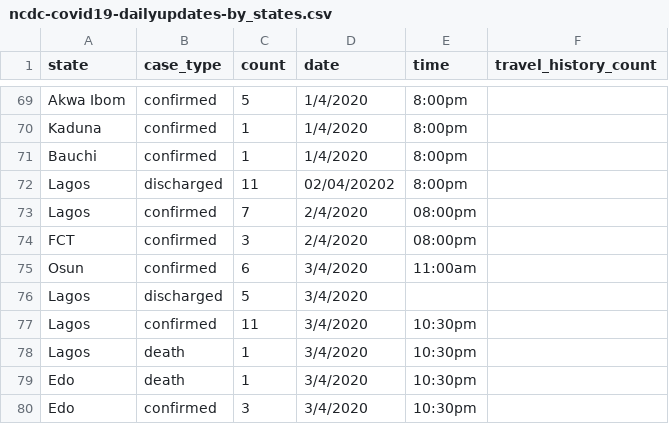
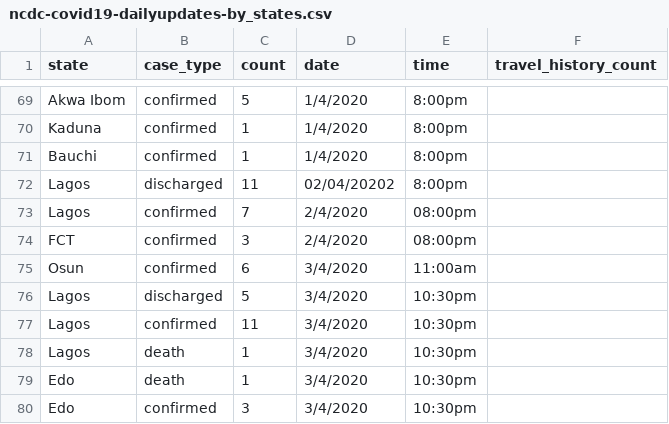
Before and after one commit to AminuBishir/covid-1_9, a CSV file: data/ncdc-covid19-dailyupdates-by_states.csv, drawn as a sheet; only a part is shown, gaps mark what is left out.

```diff
--- a/data/ncdc-covid19-dailyupdates-by_states.csv
+++ b/data/ncdc-covid19-dailyupdates-by_states.csv
@@ -75,3 +75,3 @@ FCT,confirmed,3,2/4/2020,08:00pm,
 Osun,confirmed,6,3/4/2020,11:00am,
-Lagos,discharged,5,3/4/2020,,
+Lagos,discharged,5,3/4/2020,10:30pm,
 Lagos,confirmed,11,3/4/2020,10:30pm,
```
Also changed, not shown: 2 other files.
